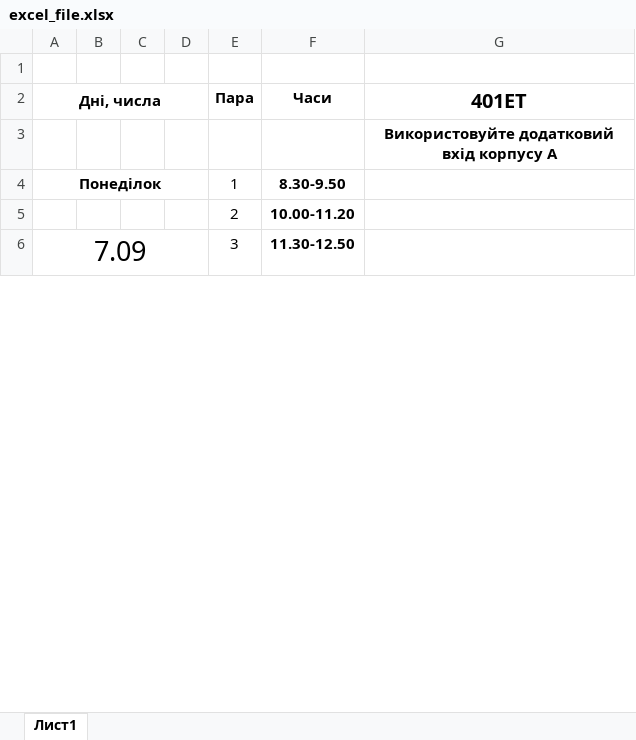
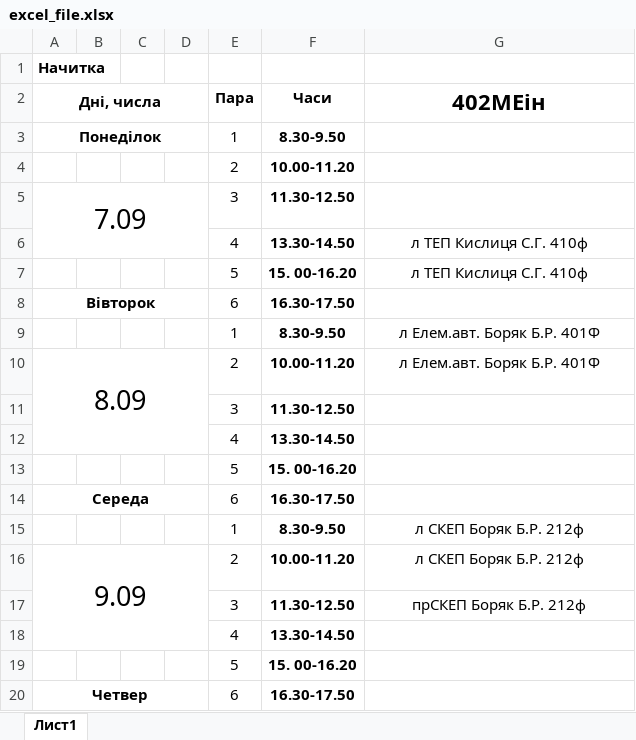
Before and after one commit to bogdanpoh/nupp_bot, an Excel workbook: documents/excel_file.xlsx, sheet Лист1, drawn as a sheet; only a part is shown; values as stored, in another font and other column widths than the file's, no borders; removed rows and columns are numbered as before the commit, all else as after; the diff covers the shown part only; the diff names each change by its address in the sheet, - before the commit and + after, or states it on an @@ line.

```diff
--- a/documents/excel_file.xlsx (sheet Лист1)
+++ b/documents/excel_file.xlsx (sheet Лист1)
-A1 (Дні, числа): (empty)
+A1 (Дні, числа): Начитка
-G2: 401ЕТ
+G2: 402МЕін
@@ G2 text size: larger @@
-row 3:  |  |  |  |  |  | Використовуйте додатковий вхід корпусу А
-A6:D8 merged
+A5:D6 merged
+row 6:  |  |  |  | 4 | 13.30-14.50 | л ТЕП Кислиця С.Г. 410ф
+row 7:  |  |  |  | 5 | 15. 00-16.20 | л ТЕП Кислиця С.Г. 410ф
+row 8: Вівторок |  |  |  | 6 | 16.30-17.50
+row 9:  |  |  |  | 1 | 8.30-9.50 | л Елем.авт. Боряк Б.Р. 401Ф
+row 10: 8.09 |  |  |  | 2 | 10.00-11.20 | л Елем.авт. Боряк Б.Р. 401Ф
+row 11:  |  |  |  | 3 | 11.30-12.50
@@ row 20 moved to row 12: 4 @@
+row 13:  |  |  |  | 5 | 15. 00-16.20
+row 14: Середа |  |  |  | 6 | 16.30-17.50
+row 15:  |  |  |  | 1 | 8.30-9.50 | л СКЕП Боряк Б.Р. 212ф
+row 16: 9.09 |  |  |  | 2 | 10.00-11.20 | л СКЕП Боряк Б.Р. 212ф
+row 17:  |  |  |  | 3 | 11.30-12.50 | прСКЕП Боряк Б.Р. 212ф
@@ row 26 moved to row 18: 4 @@
+row 19:  |  |  |  | 5 | 15. 00-16.20
+row 20: Четвер |  |  |  | 6 | 16.30-17.50
```
Also changed, not shown: 9 added rows, 22 removed rows and 3 edited cells elsewhere in this sheet, 6 other files.
